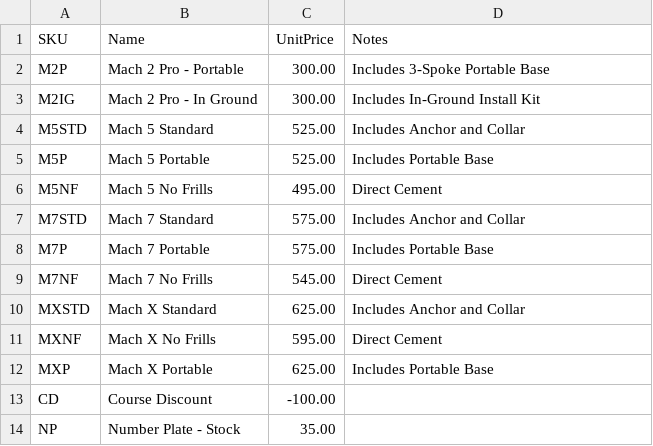
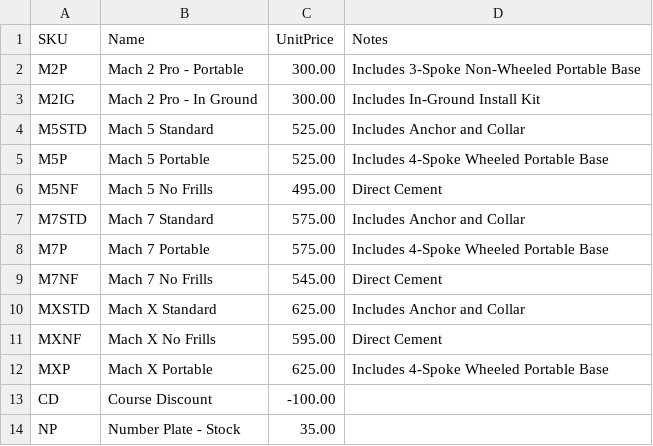
Before and after one commit to cezer8708/dga-quote-tool, a CSV file: products.csv, drawn as a sheet; only a part is shown.

Commit message:
no

```diff
--- a/products.csv
+++ b/products.csv
@@ -1,9 +1,9 @@
 SKU,Name,UnitPrice,Notes
-M2P,Mach 2 Pro - Portable,300.00,Includes 3-Spoke Portable Base
+M2P,Mach 2 Pro - Portable,300.00,Includes 3-Spoke Non-Wheeled Portable Base
 M2IG,Mach 2 Pro - In Ground,300.00,Includes In-Ground Install Kit
 M5STD,Mach 5 Standard,525.00,Includes Anchor and Collar
-M5P,Mach 5 Portable,525.00,Includes Portable Base
+M5P,Mach 5 Portable,525.00,Includes 4-Spoke Wheeled Portable Base
 M5NF,Mach 5 No Frills,495.00,Direct Cement
 M7STD,Mach 7 Standard,575.00,Includes Anchor and Collar
-M7P,Mach 7 Portable,575.00,Includes Portable Base
+M7P,Mach 7 Portable,575.00,Includes 4-Spoke Wheeled Portable Base
 M7NF,Mach 7 No Frills,545.00,Direct Cement
@@ -11,3 +11,3 @@ MXSTD,Mach X Standard,625.00,Includes Anchor and Collar
 MXNF,Mach X No Frills,595.00,Direct Cement
-MXP,Mach X Portable,625.00,Includes Portable Base
+MXP,Mach X Portable,625.00,Includes 4-Spoke Wheeled Portable Base
 CD,Course Discount,-100.00
```
